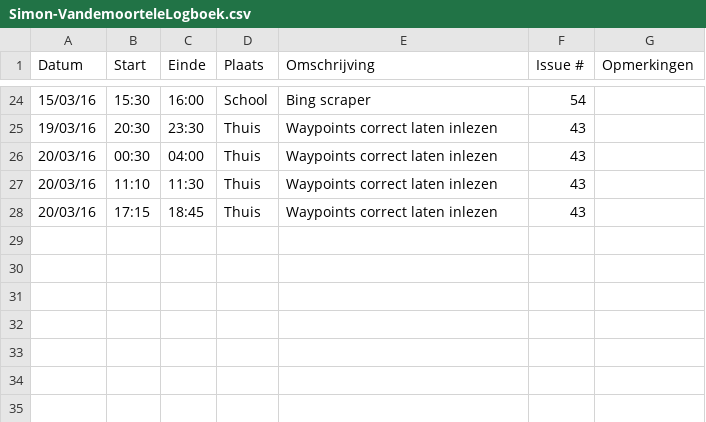
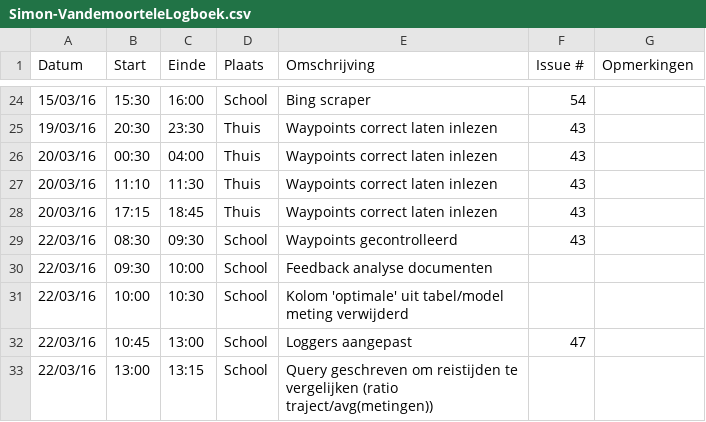
Before and after one commit to ghentlivinglab/Traffic-Travel-Time-Analyzer-3, a CSV file: Simon-VandemoorteleLogboek.csv, drawn as a sheet; only a part is shown, gaps mark what is left out.

Commit message:
Update Simon-VandemoorteleLogboek.csv

```diff
--- a/Simon-VandemoorteleLogboek.csv
+++ b/Simon-VandemoorteleLogboek.csv
@@ -28 +28,6 @@ Datum,Start,Einde,Plaats,Omschrijving,Issue #,Opmerkingen
 20/03/16,17:15,18:45,Thuis,"Waypoints correct laten inlezen",43,
+22/03/16,08:30,09:30,School,"Waypoints gecontrolleerd",43,
+22/03/16,09:30,10:00,School,"Feedback analyse documenten",,
+22/03/16,10:00,10:30,School,"Kolom 'optimale' uit tabel/model meting verwijderd",,
+22/03/16,10:45,13:00,School,"Loggers aangepast",47,
+22/03/16,13:00,13:15,School,"Query geschreven om reistijden te vergelijken (ratio traject/avg(metingen))",,
```
